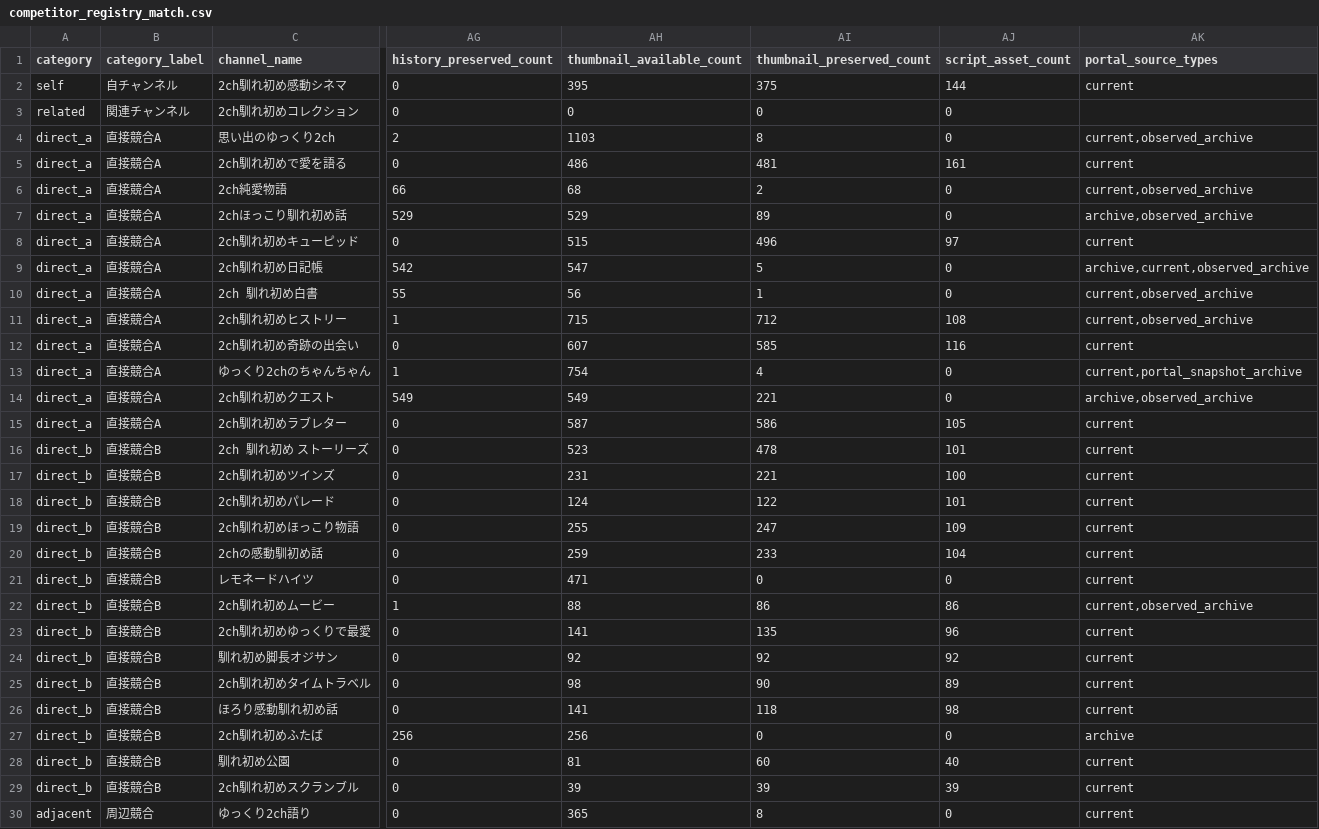
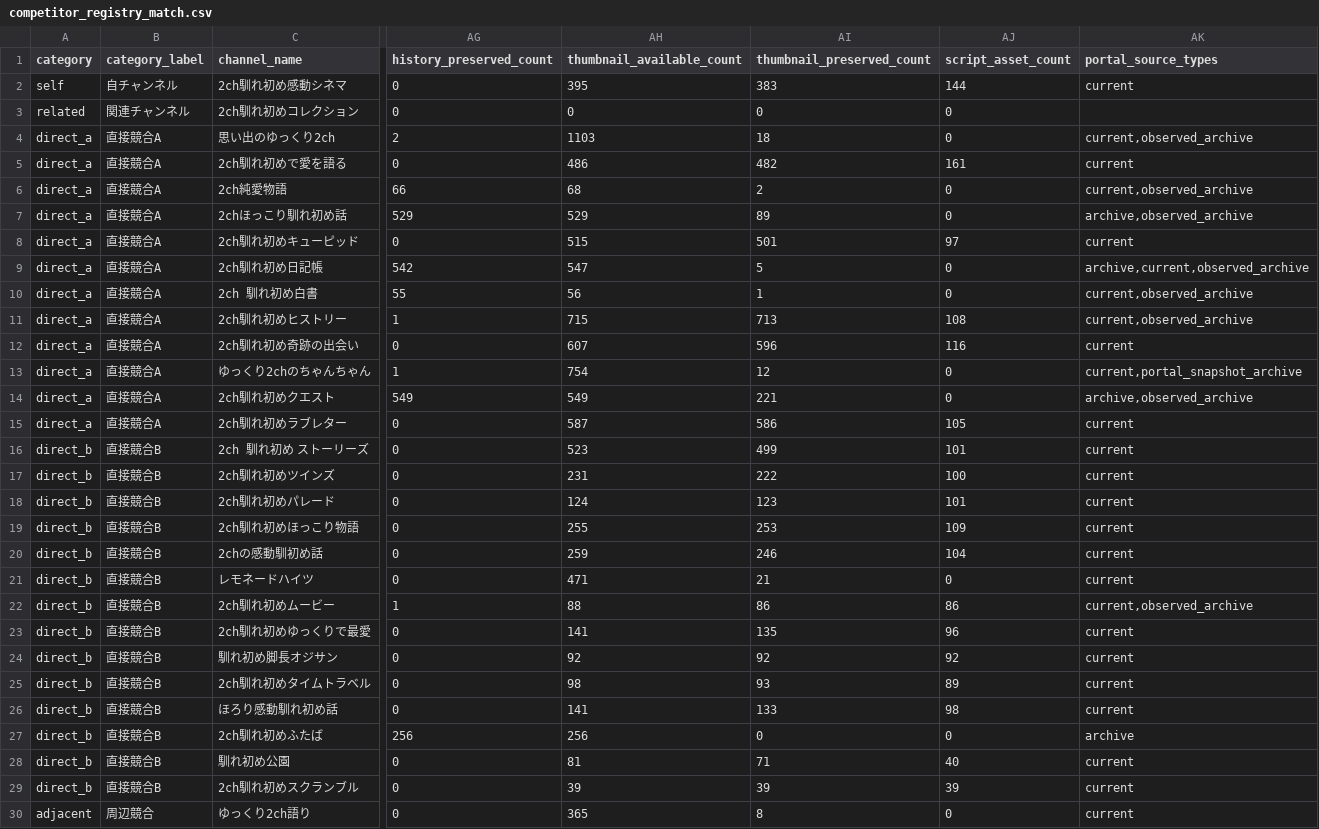
Before and after one commit to japonismy/naresome-kikaku-research, a CSV file: reports/competitor_registry_match.csv, drawn as a sheet; only a part is shown, gaps mark what is left out; the diff covers the shown part only; the diff names each change by its address in the sheet, - before the commit and + after, or states it on an @@ line.

Commit message:
Fix thumbnail delivery with archived images

```diff
--- a/reports/competitor_registry_match.csv
+++ b/reports/competitor_registry_match.csv
-AI2 (thumbnail_preserved_count): 375
+AI2 (thumbnail_preserved_count): 383
-AI4 (thumbnail_preserved_count): 8
+AI4 (thumbnail_preserved_count): 18
-AI5 (thumbnail_preserved_count): 481
+AI5 (thumbnail_preserved_count): 482
-AI8 (thumbnail_preserved_count): 496
+AI8 (thumbnail_preserved_count): 501
-AI11 (thumbnail_preserved_count): 712
+AI11 (thumbnail_preserved_count): 713
-AI12 (thumbnail_preserved_count): 585
+AI12 (thumbnail_preserved_count): 596
-AI13 (thumbnail_preserved_count): 4
+AI13 (thumbnail_preserved_count): 12
-AI16 (thumbnail_preserved_count): 478
+AI16 (thumbnail_preserved_count): 499
-AI17 (thumbnail_preserved_count): 221
+AI17 (thumbnail_preserved_count): 222
-AI18 (thumbnail_preserved_count): 122
+AI18 (thumbnail_preserved_count): 123
-AI19 (thumbnail_preserved_count): 247
+AI19 (thumbnail_preserved_count): 253
-AI20 (thumbnail_preserved_count): 233
+AI20 (thumbnail_preserved_count): 246
-AI21 (thumbnail_preserved_count): 0
+AI21 (thumbnail_preserved_count): 21
-AI25 (thumbnail_preserved_count): 90
+AI25 (thumbnail_preserved_count): 93
-AI26 (thumbnail_preserved_count): 118
+AI26 (thumbnail_preserved_count): 133
-AI28 (thumbnail_preserved_count): 60
+AI28 (thumbnail_preserved_count): 71
```
Also changed, not shown: 2 edited cells elsewhere in this file, 8 other files.
